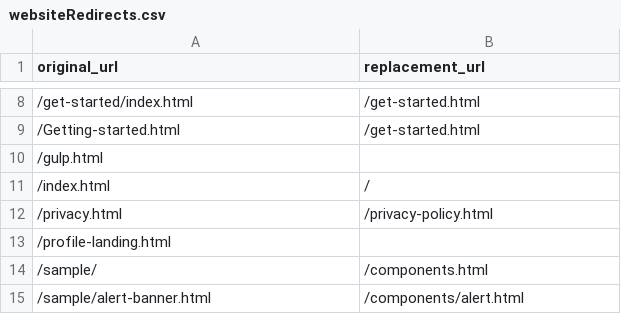
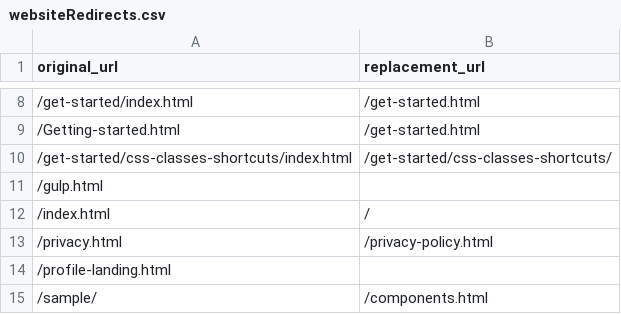
Before and after one commit to Office-of-Digital-Services/California-State-Web-Template-Website, a CSV file: src/_data/websiteRedirects.csv, drawn as a sheet; only a part is shown, gaps mark what is left out; the shorter side is filled out with more unchanged rows; the diff names each change by its address in the sheet, - before the commit and + after, or states it on an @@ line.

Commit message:
/get-started/css-classes-shortcuts/index.html

```diff
--- a/src/_data/websiteRedirects.csv
+++ b/src/_data/websiteRedirects.csv
+row 10: /get-started/css-classes-shortcuts/index.html | /get-started/css-classes-shortcuts/
```
